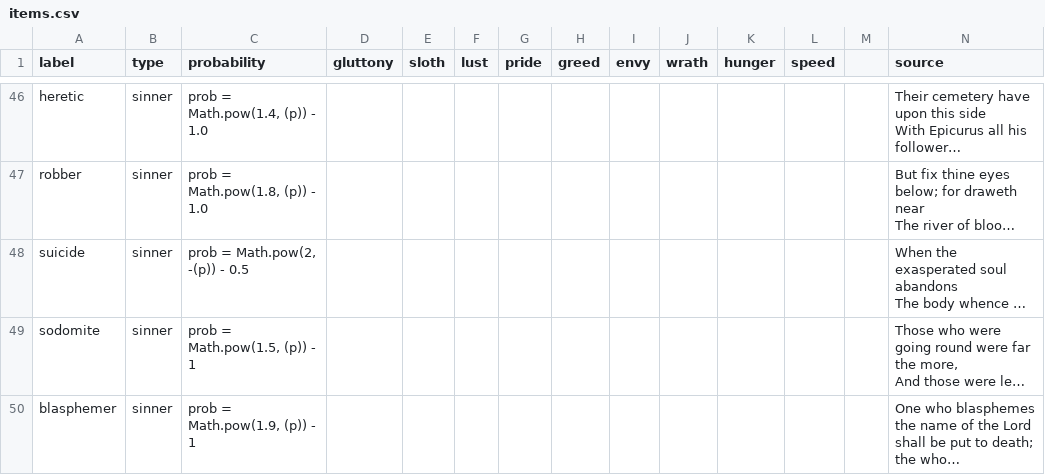
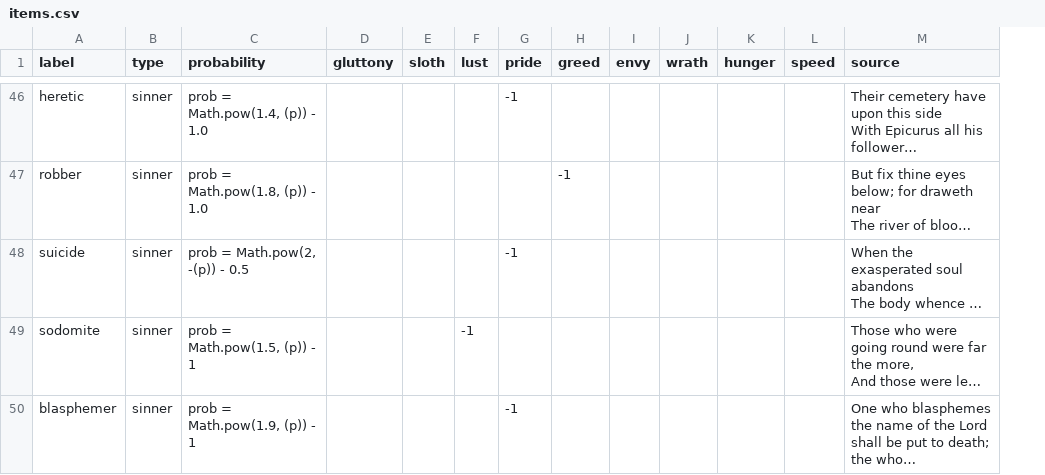
Before and after one commit to owenroberts/infinite, a CSV file: data/items.csv, drawn as a sheet; only a part is shown, gaps mark what is left out; long unchanged cells end in …; the diff covers the shown part only; the diff names each change by its address in the sheet, - before the commit and + after, or states it on an @@ line.

```diff
--- a/data/items.csv
+++ b/data/items.csv
-column M, empty
-G46 (pride): (empty)
+G46 (pride): -1
-H47 (greed): (empty)
+H47 (greed): -1
-G48 (pride): (empty)
+G48 (pride): -1
-F49 (lust): (empty)
+F49 (lust): -1
-G50 (pride): (empty)
+G50 (pride): -1
```
Also changed, not shown: 70 edited cells elsewhere in this file, 12 other files.
